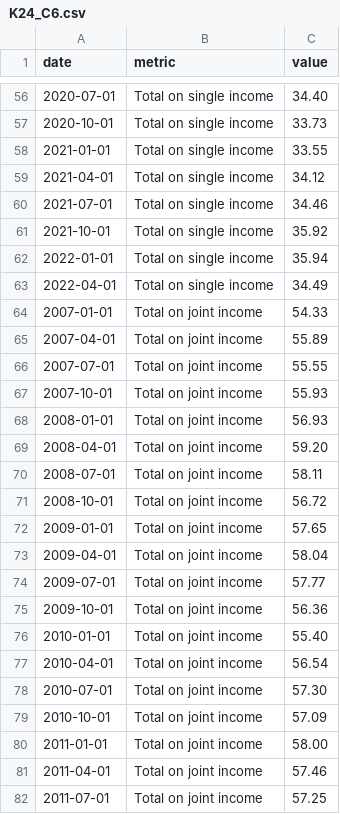
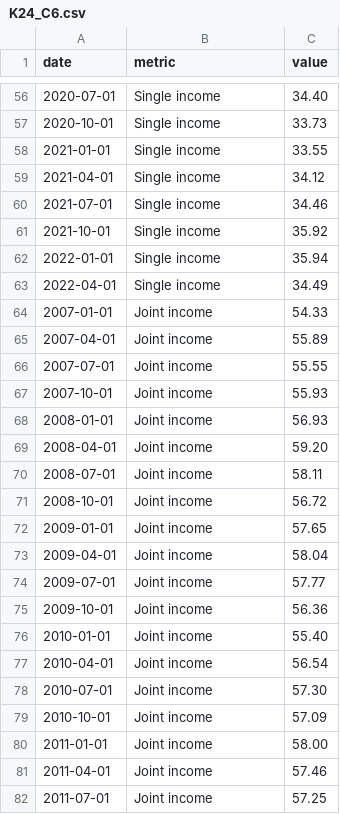
Before and after one commit to jhellingsdata/jhellingsdata.github.io, a CSV file: EcoObservatory/Articles/K24_C6.csv, drawn as a sheet; only a part is shown, gaps mark what is left out; the diff covers the shown part only.

```diff
--- a/EcoObservatory/Articles/K24_C6.csv
+++ b/EcoObservatory/Articles/K24_C6.csv
@@ -56,27 +56,27 @@
-2020-07-01,Total on single income,34.40
-2020-10-01,Total on single income,33.73
-2021-01-01,Total on single income,33.55
-2021-04-01,Total on single income,34.12
-2021-07-01,Total on single income,34.46
-2021-10-01,Total on single income,35.92
-2022-01-01,Total on single income,35.94
-2022-04-01,Total on single income,34.49
-2007-01-01,Total on joint income,54.33
-2007-04-01,Total on joint income,55.89
-2007-07-01,Total on joint income,55.55
-2007-10-01,Total on joint income,55.93
-2008-01-01,Total on joint income,56.93
-2008-04-01,Total on joint income,59.20
-2008-07-01,Total on joint income,58.11
-2008-10-01,Total on joint income,56.72
-2009-01-01,Total on joint income,57.65
-2009-04-01,Total on joint income,58.04
-2009-07-01,Total on joint income,57.77
-2009-10-01,Total on joint income,56.36
-2010-01-01,Total on joint income,55.40
-2010-04-01,Total on joint income,56.54
-2010-07-01,Total on joint income,57.30
-2010-10-01,Total on joint income,57.09
-2011-01-01,Total on joint income,58.00
-2011-04-01,Total on joint income,57.46
-2011-07-01,Total on joint income,57.25
+2020-07-01,Single income,34.40
+2020-10-01,Single income,33.73
+2021-01-01,Single income,33.55
+2021-04-01,Single income,34.12
+2021-07-01,Single income,34.46
+2021-10-01,Single income,35.92
+2022-01-01,Single income,35.94
+2022-04-01,Single income,34.49
+2007-01-01,Joint income,54.33
+2007-04-01,Joint income,55.89
+2007-07-01,Joint income,55.55
+2007-10-01,Joint income,55.93
+2008-01-01,Joint income,56.93
+2008-04-01,Joint income,59.20
+2008-07-01,Joint income,58.11
+2008-10-01,Joint income,56.72
+2009-01-01,Joint income,57.65
+2009-04-01,Joint income,58.04
+2009-07-01,Joint income,57.77
+2009-10-01,Joint income,56.36
+2010-01-01,Joint income,55.40
+2010-04-01,Joint income,56.54
+2010-07-01,Joint income,57.30
+2010-10-01,Joint income,57.09
+2011-01-01,Joint income,58.00
+2011-04-01,Joint income,57.46
+2011-07-01,Joint income,57.25
```
Also changed, not shown: 97 edited cells elsewhere in this file.
